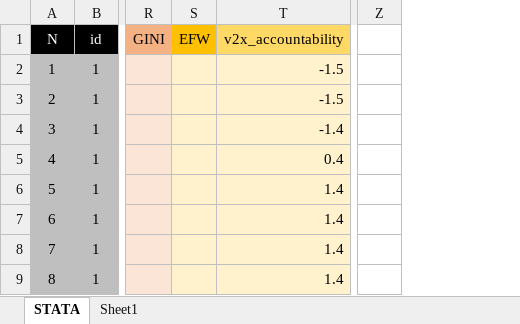
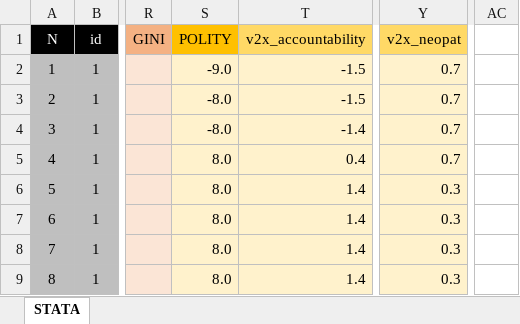
Before and after one commit to vishalbelsare/research-1, an Excel workbook: Dollarization in Ecuador/data.xlsx, sheet STATA, drawn as a sheet; only a part is shown, gaps mark what is left out; values as stored, in another font and other column widths than the file's, no borders; charts and pictures not drawn; removed rows and columns are numbered as before the commit, all else as after; the diff names each change by its address in the sheet, - before the commit and + after, or states it on an @@ line.

```diff
--- a/Dollarization in Ecuador/data.xlsx (sheet STATA)
+++ b/Dollarization in Ecuador/data.xlsx (sheet STATA)
-sheet tab: Sheet1
-column S (EFW), empty
+column S (POLITY), rows 2-9: -9.0 | -8.0 | -8.0 | 8.0 | 8.0 | 8.0 | 8.0 | 8.0
+column Y (v2x_neopat), rows 2-9: 0.7 | 0.7 | 0.7 | 0.7 | 0.3 | 0.3 | 0.3 | 0.3
-column Z, empty
+column AC, empty
```
Also changed, not shown: charts or pictures.
